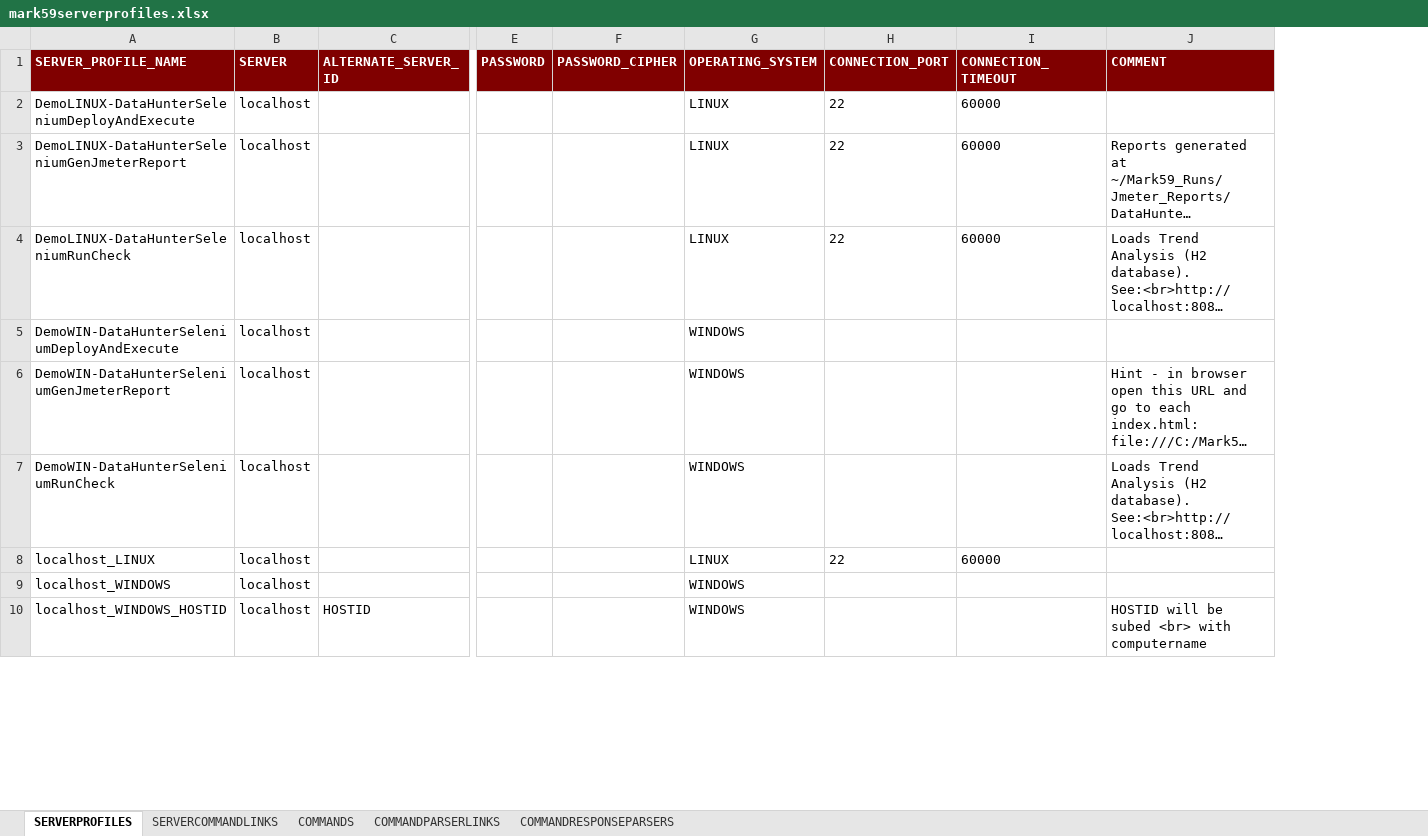
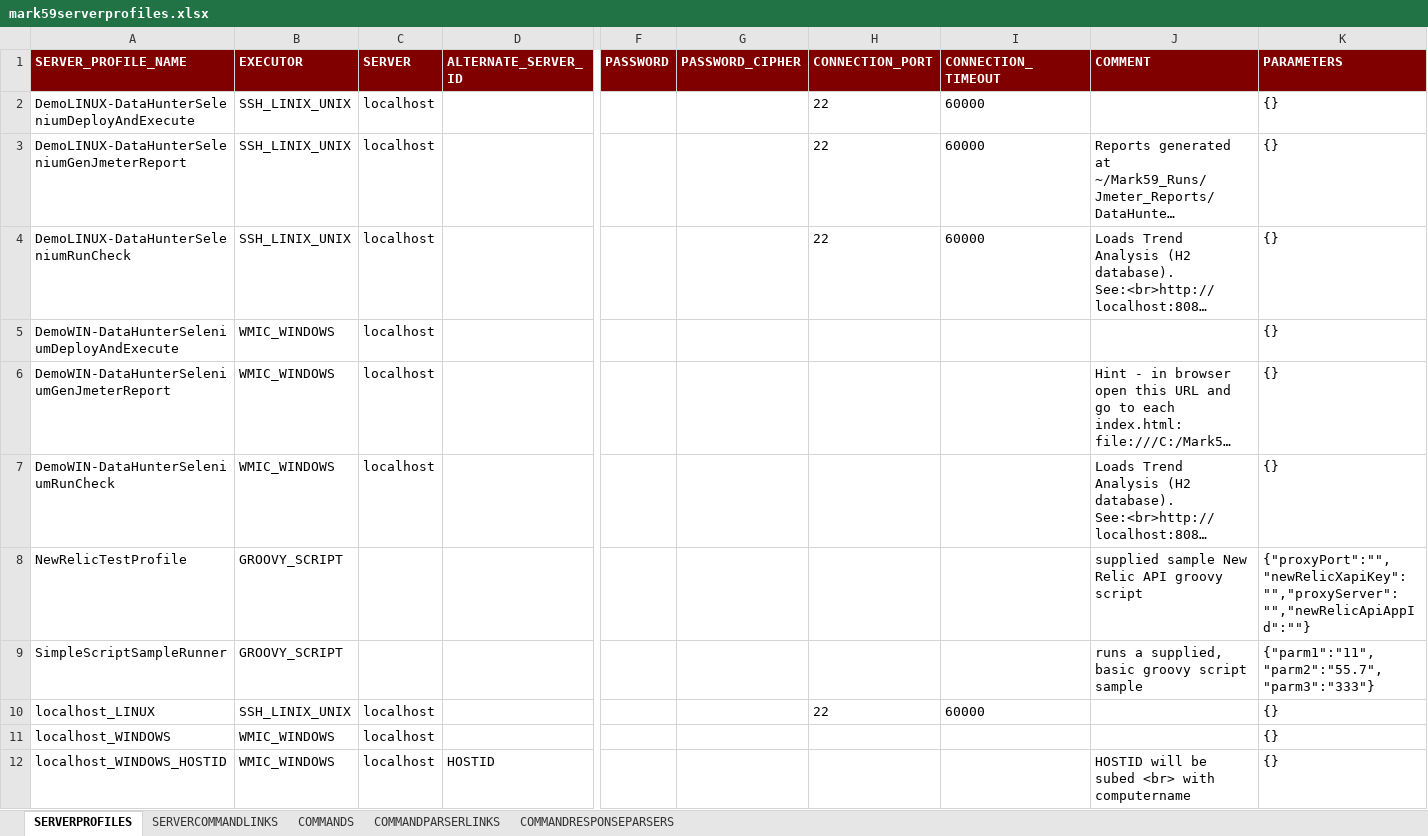
Before and after one commit to mark-5-9/mark59-wip, an Excel workbook: dataHunterPerformanceTestSamples/mark59serverprofiles.xlsx, sheet SERVERPROFILES, drawn as a sheet; only a part is shown, gaps mark what is left out; long unchanged cells end in …; values as stored, in another font and other column widths than the file's, no borders; removed rows and columns are numbered as before the commit, all else as after; rows hold the shown columns only; the diff names each change by its address in the sheet, - before the commit and + after, or states it on an @@ line.

```diff
--- a/dataHunterPerformanceTestSamples/mark59serverprofiles.xlsx (sheet SERVERPROFILES)
+++ b/dataHunterPerformanceTestSamples/mark59serverprofiles.xlsx (sheet SERVERPROFILES)
+column B (EXECUTOR), rows 2-7: SSH_LINIX_UNIX | SSH_LINIX_UNIX | SSH_LINIX_UNIX | WMIC_WINDOWS | WMIC_WINDOWS | WMIC_WINDOWS; rows 10-12: SSH_LINIX_UNIX | WMIC_WINDOWS | WMIC_WINDOWS
-column G (OPERATING_SYSTEM), rows 2-10: LINUX | LINUX | LINUX | WINDOWS | WINDOWS | WINDOWS | LINUX | WINDOWS | WINDOWS
+column K (PARAMETERS), rows 2-7: all {}; rows 10-12: all {}
+row 8: NewRelicTestProfile | GROOVY_SCRIPT |  |  |  |  |  |  | supplied sample New Relic API groovy script | {"proxyPort":"","newRelicXapiKey":"","proxyServer":"","newRelicApiAppId":""}
+row 9: SimpleScriptSampleRunner | GROOVY_SCRIPT |  |  |  |  |  |  | runs a supplied, basic groovy script sample | {"parm1":"11","parm2":"55.7","parm3":"333"}
```
Also changed, not shown: sheet COMMANDS, sheet SERVERCOMMANDLINKS, 24 other files.
